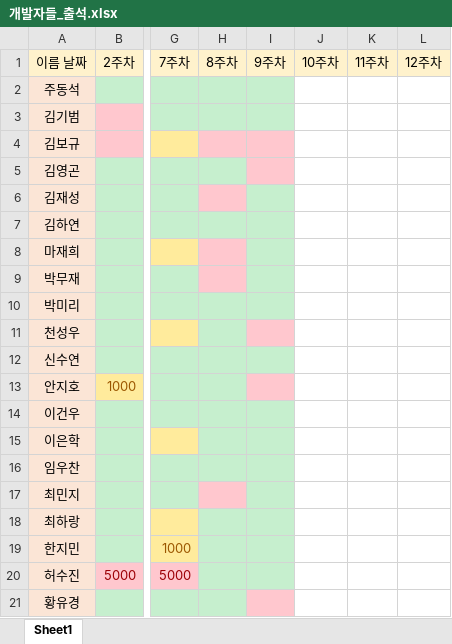
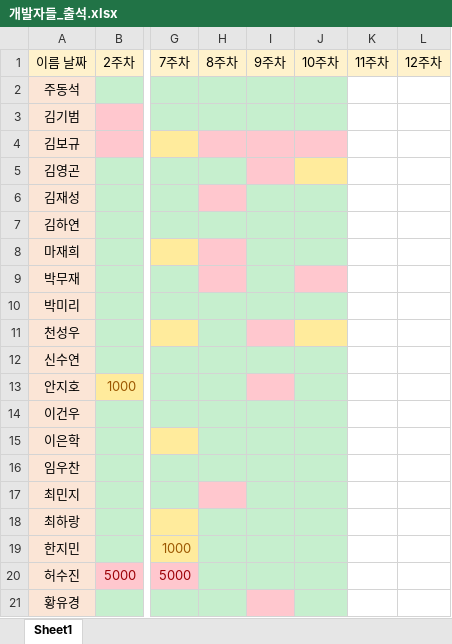
Before and after one commit to MojitoBar/TheDevelopers, an Excel workbook: 개발자들_출석.xlsx, sheet Sheet1, drawn as a sheet; only a part is shown, gaps mark what is left out; values as stored, in another font and other column widths than the file's, no borders; the diff names each change by its address in the sheet, - before the commit and + after, or states it on an @@ line.

Commit message:
1129

```diff
--- a/개발자들_출석.xlsx (sheet Sheet1)
+++ b/개발자들_출석.xlsx (sheet Sheet1)
-J2:J3 fill: none
+J2:J3 fill: #C6EFCE
-J4 fill: none
+J4 fill: #FFC7CE
-J5 fill: none
+J5 fill: #FFEB9C
-J6:J8 fill: none
+J6:J8 fill: #C6EFCE
-J9 fill: none
+J9 fill: #FFC7CE
-J10 fill: none
+J10 fill: #C6EFCE
-J11 fill: none
+J11 fill: #FFEB9C
-J12:J21 fill: none
+J12:J21 fill: #C6EFCE
```
